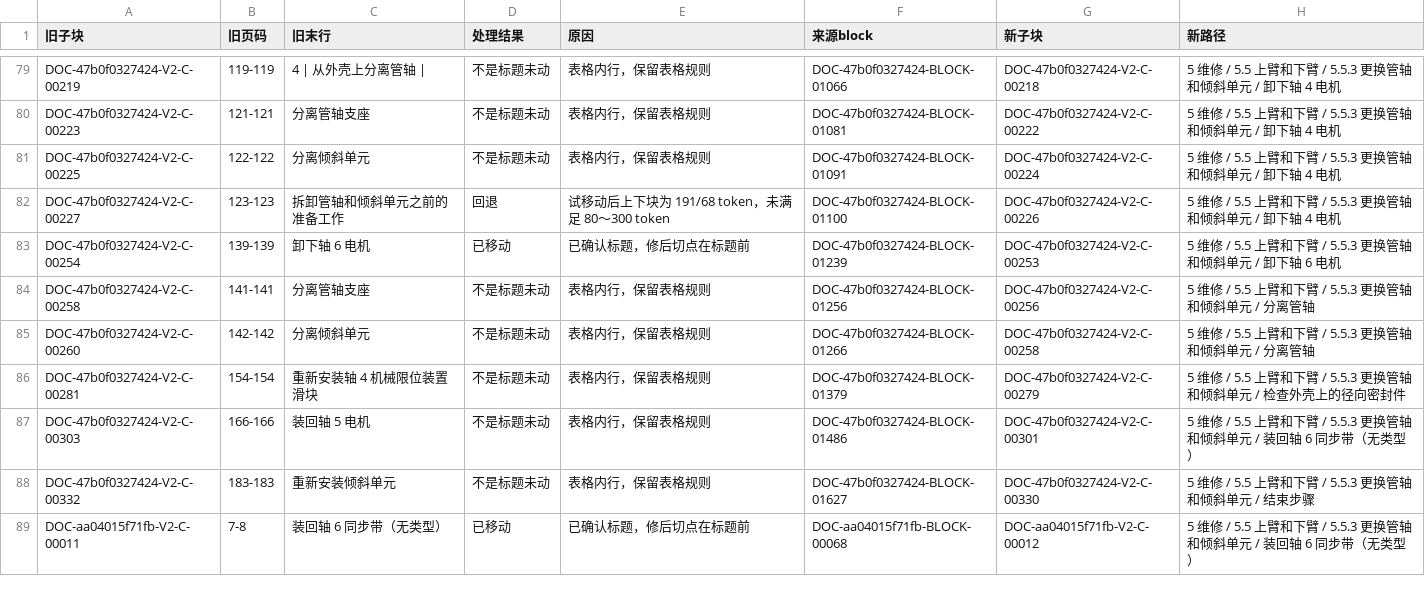
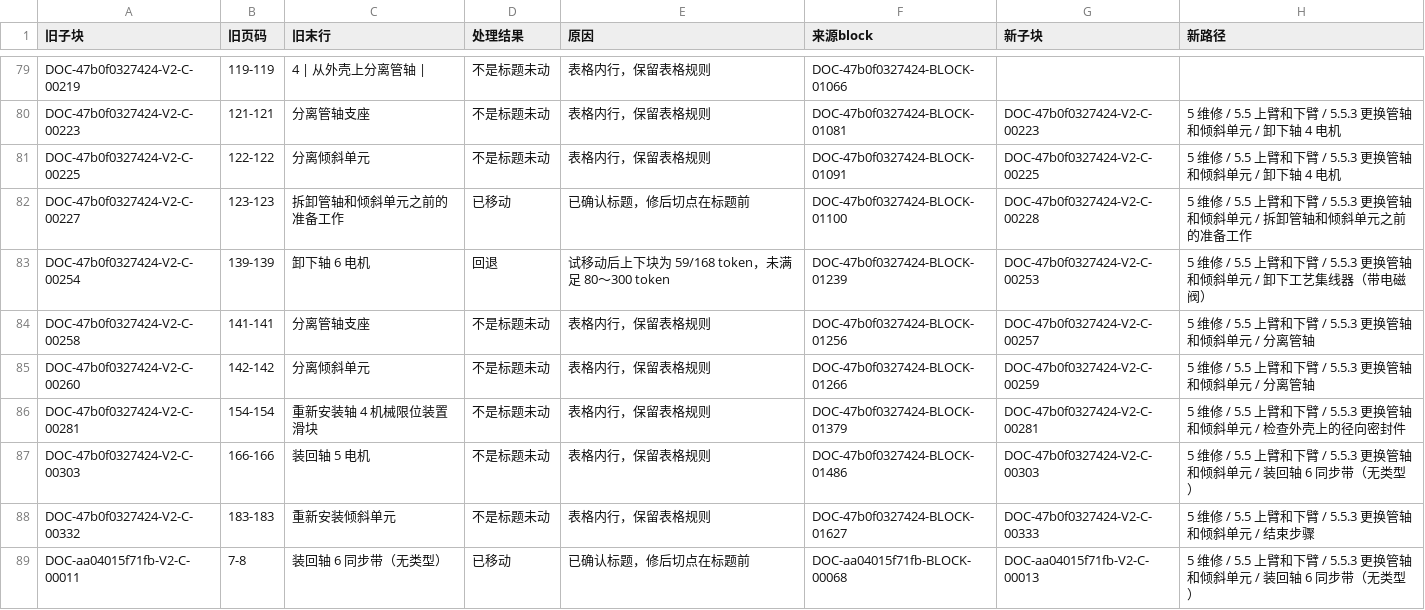
Before and after one commit to hanlianga777/rag-self-evolution-demo, a CSV file: 指挥/报告/101a-标题切点对照.csv, drawn as a sheet; only a part is shown, gaps mark what is left out; the diff covers the shown part only; the diff names each change by its address in the sheet, - before the commit and + after, or states it on an @@ line.

```diff
--- a/指挥/报告/101a-标题切点对照.csv
+++ b/指挥/报告/101a-标题切点对照.csv
-G79 (新子块): DOC-47b0f0327424-V2-C-00218
+G79 (新子块): (empty)
-H79 (新路径): 5 维修 / 5.5 上臂和下臂 / 5.5.3 更换管轴和倾斜单元 / 卸下轴 4 电机
+H79 (新路径): (empty)
-G80 (新子块): DOC-47b0f0327424-V2-C-00222
+G80 (新子块): DOC-47b0f0327424-V2-C-00223
-G81 (新子块): DOC-47b0f0327424-V2-C-00224
+G81 (新子块): DOC-47b0f0327424-V2-C-00225
-D82 (处理结果): 回退
+D82 (处理结果): 已移动
-E82 (原因): 试移动后上下块为 191/68 token，未满足 80～300 token
+E82 (原因): 已确认标题，修后切点在标题前
-G82 (新子块): DOC-47b0f0327424-V2-C-00226
+G82 (新子块): DOC-47b0f0327424-V2-C-00228
-H82 (新路径): …单元 / 卸下轴 4 电机
+H82 (新路径): …单元 / 拆卸管轴和倾斜单元之前的准备工作
-D83 (处理结果): 已移动
+D83 (处理结果): 回退
-E83 (原因): 已确认标题，修后切点在标题前
+E83 (原因): 试移动后上下块为 59/168 token，未满足 80～300 token
-H83 (新路径): …/ 卸下轴 6 电机
+H83 (新路径): …/ 卸下工艺集线器（带电磁阀）
-G84 (新子块): DOC-47b0f0327424-V2-C-00256
+G84 (新子块): DOC-47b0f0327424-V2-C-00257
-G85 (新子块): DOC-47b0f0327424-V2-C-00258
+G85 (新子块): DOC-47b0f0327424-V2-C-00259
-G86 (新子块): DOC-47b0f0327424-V2-C-00279
+G86 (新子块): DOC-47b0f0327424-V2-C-00281
-G87 (新子块): DOC-47b0f0327424-V2-C-00301
+G87 (新子块): DOC-47b0f0327424-V2-C-00303
-G88 (新子块): DOC-47b0f0327424-V2-C-00330
+G88 (新子块): DOC-47b0f0327424-V2-C-00333
-G89 (新子块): DOC-aa04015f71fb-V2-C-00012
+G89 (新子块): DOC-aa04015f71fb-V2-C-00013
```
Also changed, not shown: 101 edited cells elsewhere in this file, 指挥/报告/101a-聚类.csv, 指挥/报告/101a-聚类摘要.csv, 5 other files.
